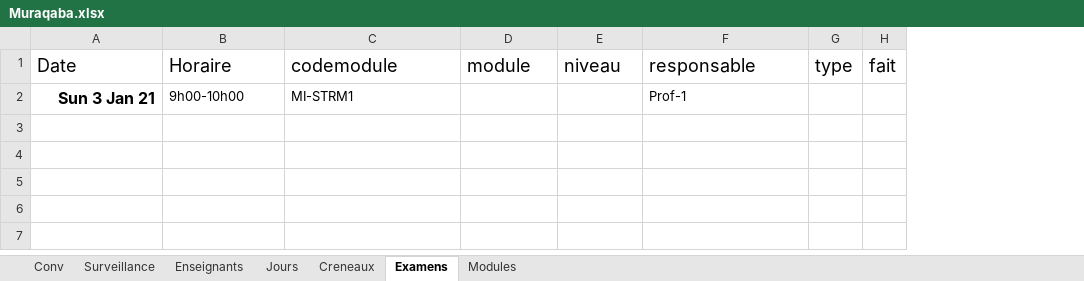
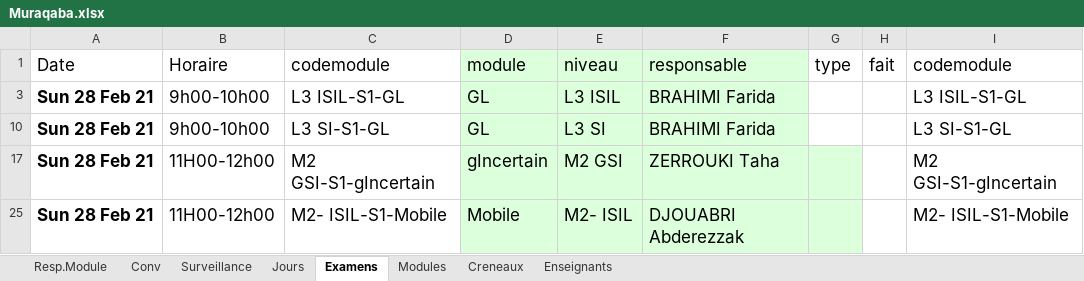
Before and after one commit to linuxscout/examanager, an Excel workbook: Muraqaba.xlsx, sheet Examens, drawn as a sheet; values as stored, in another font and other column widths than the file's, no borders; charts and pictures not drawn; removed rows and columns are numbered as before the commit, all else as after; the diff names each change by its address in the sheet, - before the commit and + after, or states it on an @@ line.

Commit message:
generate RM (module responsableà automatiqually

```diff
--- a/Muraqaba.xlsx (sheet Examens)
+++ b/Muraqaba.xlsx (sheet Examens)
+sheet tab: Resp.Module
@@ sheet tab order changed: Resp.Module | Conv | Surveillance | Jours | Examens | Modules | Creneaux | Enseignants @@
+column I (codemodule), empty
@@ A1:H1 text size: smaller @@
-D1:F1 fill: none
+D1:F1 fill: #DCFFDC
-row 2: Sun 3 Jan 21 | 9h00-10h00 | MI-STRM1 |  |  | Prof-1
+row 3: Sun 28 Feb 21 | 9h00-10h00 | L3 ISIL-S1-GL | GL | L3 ISIL | BRAHIMI Farida |  |  | L3 ISIL-S1-GL
+row 10: Sun 28 Feb 21 | 9h00-10h00 | L3 SI-S1-GL | GL | L3 SI | BRAHIMI Farida |  |  | L3 SI-S1-GL
+row 17: Sun 28 Feb 21 | 11H00-12h00 | M2 GSI-S1-gIncertain | gIncertain | M2 GSI | ZERROUKI Taha |  |  | M2 GSI-S1-gIncertain
+row 25: Sun 28 Feb 21 | 11H00-12h00 | M2- ISIL-S1-Mobile | Mobile | M2- ISIL | DJOUABRI Abderezzak |  |  | M2- ISIL-S1-Mobile
```
Also changed, not shown: sheet Modules, sheet Surveillance, sheet Enseignants, sheet Jours, sheet Conv, formulas that keep their value, hidden cells, charts or pictures, 1 other file.
